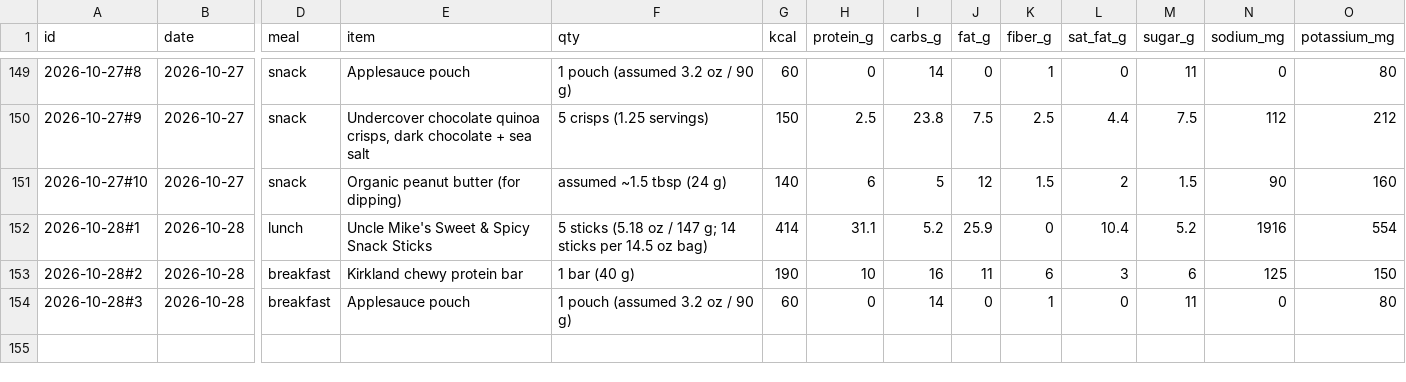
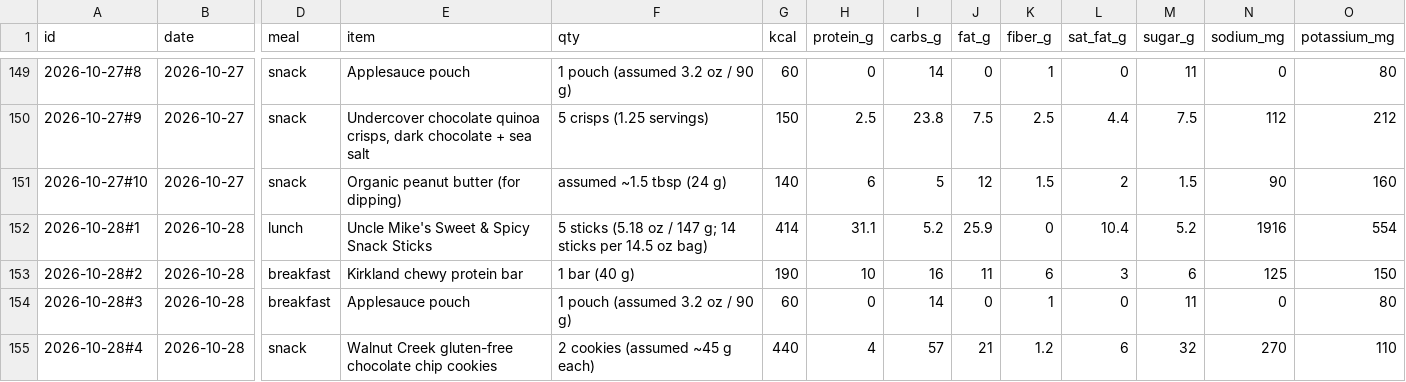
Before and after one commit to bro2jo/leyenda, a CSV file: real/logs/food_entries.csv, drawn as a sheet; only a part is shown, gaps mark what is left out; rows hold the shown columns only; the diff names each change by its address in the sheet, - before the commit and + after, or states it on an @@ line.

```diff
--- a/real/logs/food_entries.csv
+++ b/real/logs/food_entries.csv
+row 155: 2026-10-28#4 | 2026-10-28 | snack | Walnut Creek gluten-free chocolate chip cookies | 2 cookies (assumed ~45 g each) | 440 | 4 | 57 | 21 | 1.2 | 6 | 32 | 270 | 110
```
Also changed, not shown: engine/deeds.csv, real/logs/daily_log.csv, 8 other files.
